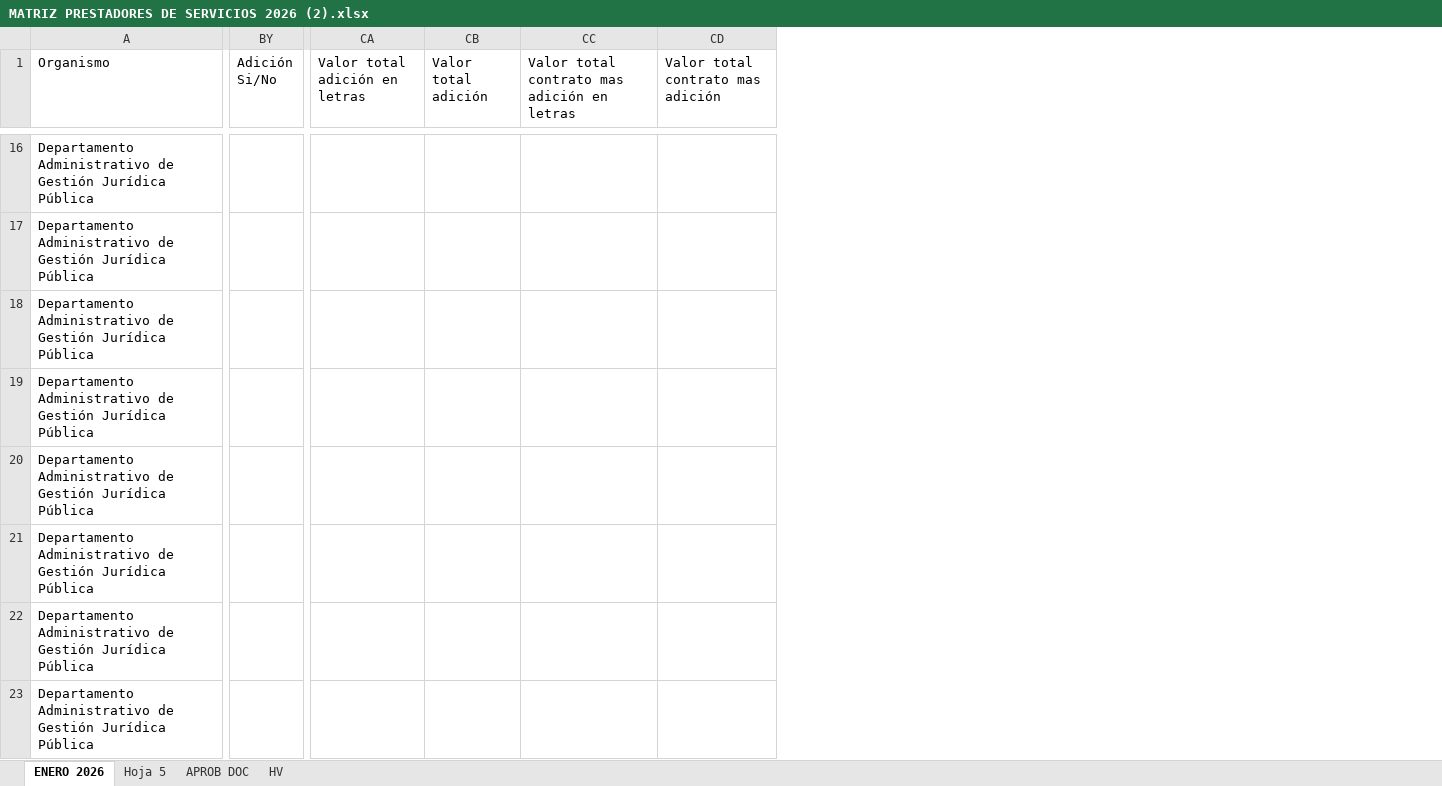
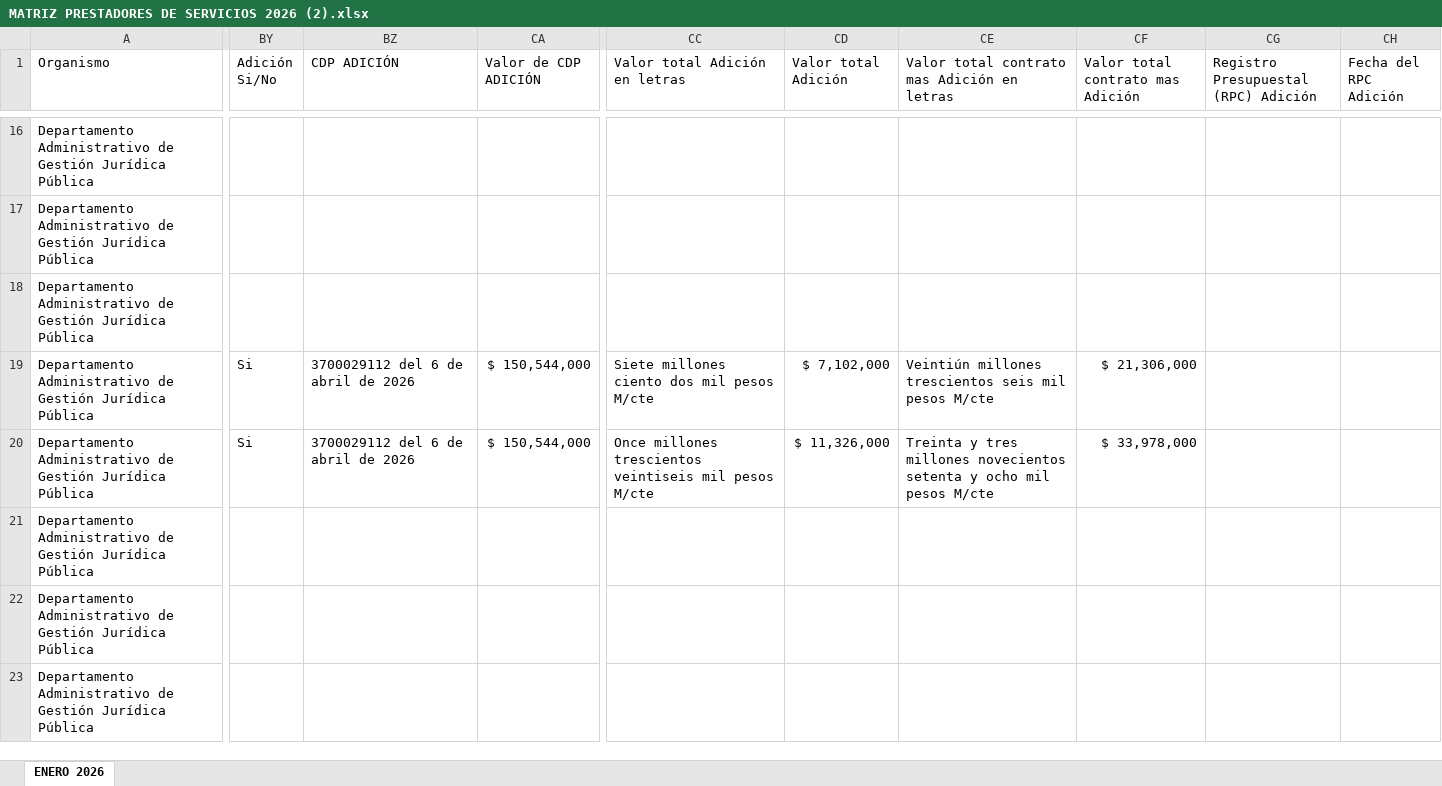
Before and after one commit to yesid1979/combinacion, an Excel workbook: doc/MATRIZ PRESTADORES DE SERVICIOS 2026 (2).xlsx, sheet ENERO 2026, drawn as a sheet; only a part is shown, gaps mark what is left out; values as stored, in another font and other column widths than the file's, no cell formats; removed rows and columns are numbered as before the commit, all else as after; the diff covers the shown part only; the diff names each change by its address in the sheet, - before the commit and + after, or states it on an @@ line.

Commit message:
Mejora calidad PDF multi-plataforma, filtros inteligentes de adicion y formatos de fecha legal

```diff
--- a/doc/MATRIZ PRESTADORES DE SERVICIOS 2026 (2).xlsx (sheet ENERO 2026)
+++ b/doc/MATRIZ PRESTADORES DE SERVICIOS 2026 (2).xlsx (sheet ENERO 2026)
-sheet tab: Hoja 5
-sheet tab: APROB DOC
-sheet tab: HV
+column BZ (CDP ADICIÓN), rows 19-20: 3700029112 del 6 de abril de 2026 | 3700029112 del 6 de abril de 2026
+column CA (Valor de CDP ADICIÓN), rows 19-20: $ 150,544,000 | $ 150,544,000
-column CA (Valor total adición en letras), empty
-column CB (Valor total adición), empty
-column CC, row 1: Valor total contrato mas adición en letras
-column CD (Valor total contrato mas adición), empty
+column CC (Valor total Adición en letras), rows 19-20: Siete millones ciento dos mil pesos M/cte | Once millones trescientos veintiseis mil pesos M/cte
+column CD (Valor total Adición), rows 19-20: $ 7,102,000 | $ 11,326,000
+column CE, row 1: Valor total contrato mas Adición en letras; rows 19-20: Veintiún millones trescientos seis mil pesos M/cte | Treinta y tres millones novecientos setenta y ocho mil pesos M/cte
+column CF (Valor total contrato mas Adición), rows 19-20: $ 21,306,000 | $ 33,978,000
+column CG, row 1: Registro Presupuestal (RPC) Adición
+column CH (Fecha del RPC Adición), empty
-BY19:BY20 (Adición Si/No): (empty)
+BY19:BY20 (Adición Si/No): Si
```
Also changed, not shown: 1 added row and 86 edited cells elsewhere in this sheet, cell formats, formulas that keep their value, 17 other files.
